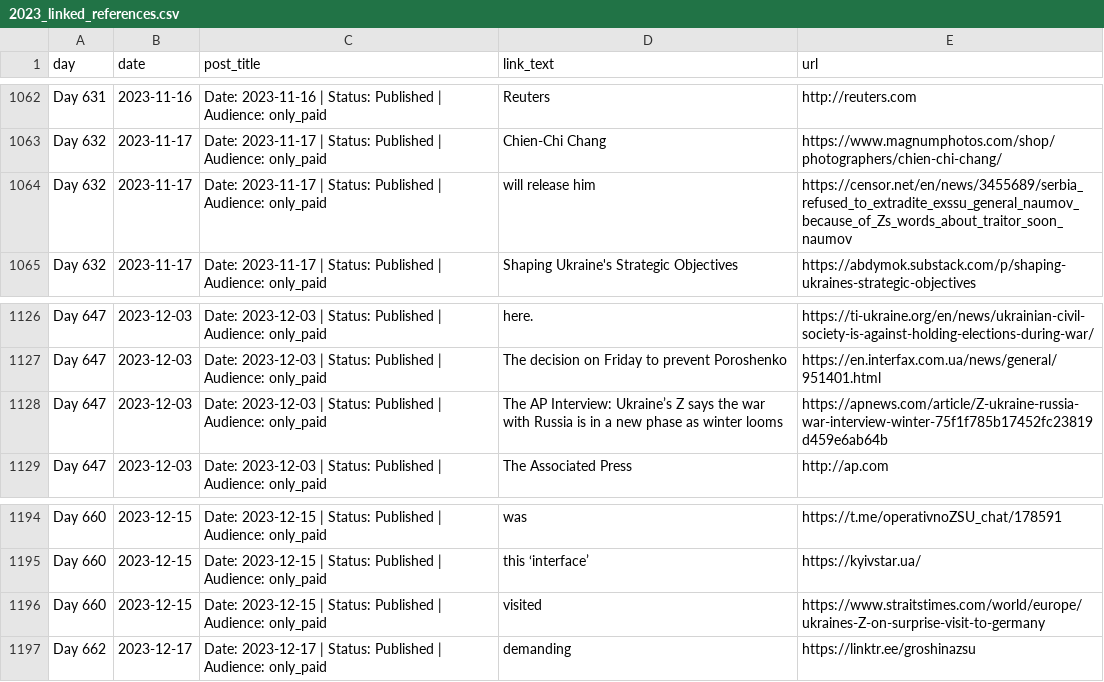
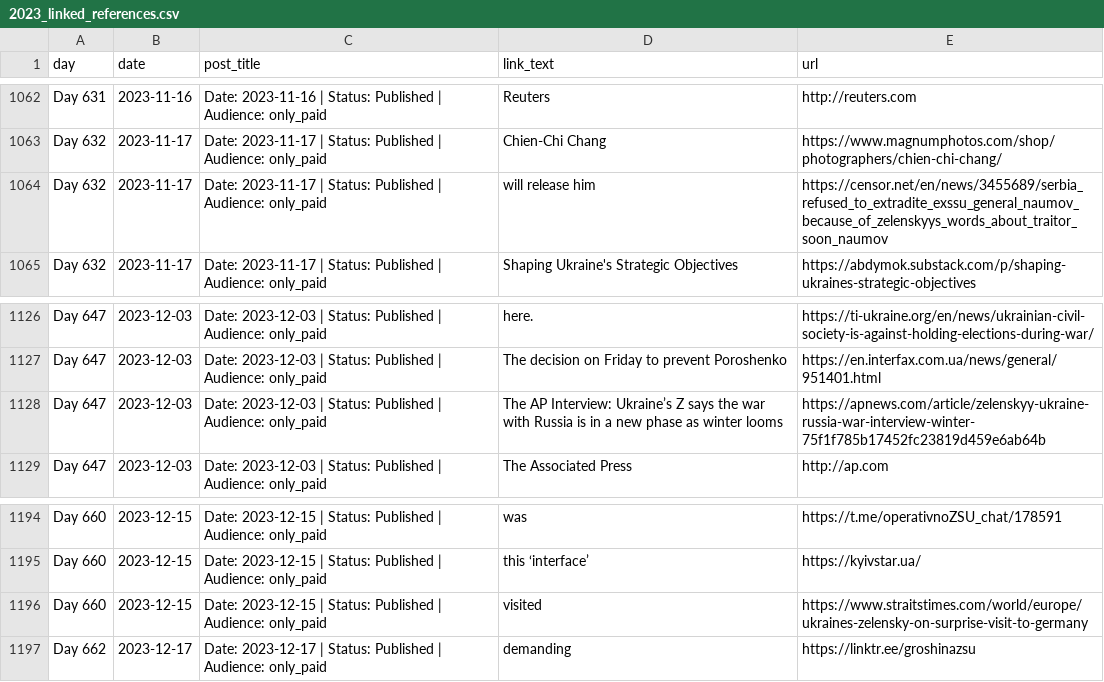
Before and after one commit to abdymok/substack_archive, a CSV file: working_set/2023_linked_references.csv, drawn as a sheet; only a part is shown, gaps mark what is left out; the diff covers the shown part only; the diff names each change by its address in the sheet, - before the commit and + after, or states it on an @@ line.

Commit message:
Restore original Zelensky names in annual link references

```diff
--- a/working_set/2023_linked_references.csv
+++ b/working_set/2023_linked_references.csv
-E1064 (url): https://censor.net/en/news/3455689/serbia_refused_to_extradite_exssu_general_naumov_because_of_Zs_words_about_traitor_soon_naumov
+E1064 (url): https://censor.net/en/news/3455689/serbia_refused_to_extradite_exssu_general_naumov_because_of_zelenskyys_words_about_traitor_soon_naumov
-E1128 (url): https://apnews.com/article/Z-ukraine-russia-war-interview-winter-75f1f785b17452fc23819d459e6ab64b
+E1128 (url): https://apnews.com/article/zelenskyy-ukraine-russia-war-interview-winter-75f1f785b17452fc23819d459e6ab64b
-E1196 (url): https://www.straitstimes.com/world/europe/ukraines-Z-on-surprise-visit-to-germany
+E1196 (url): https://www.straitstimes.com/world/europe/ukraines-zelensky-on-surprise-visit-to-germany
```
Also changed, not shown: 13 edited cells elsewhere in this file.
